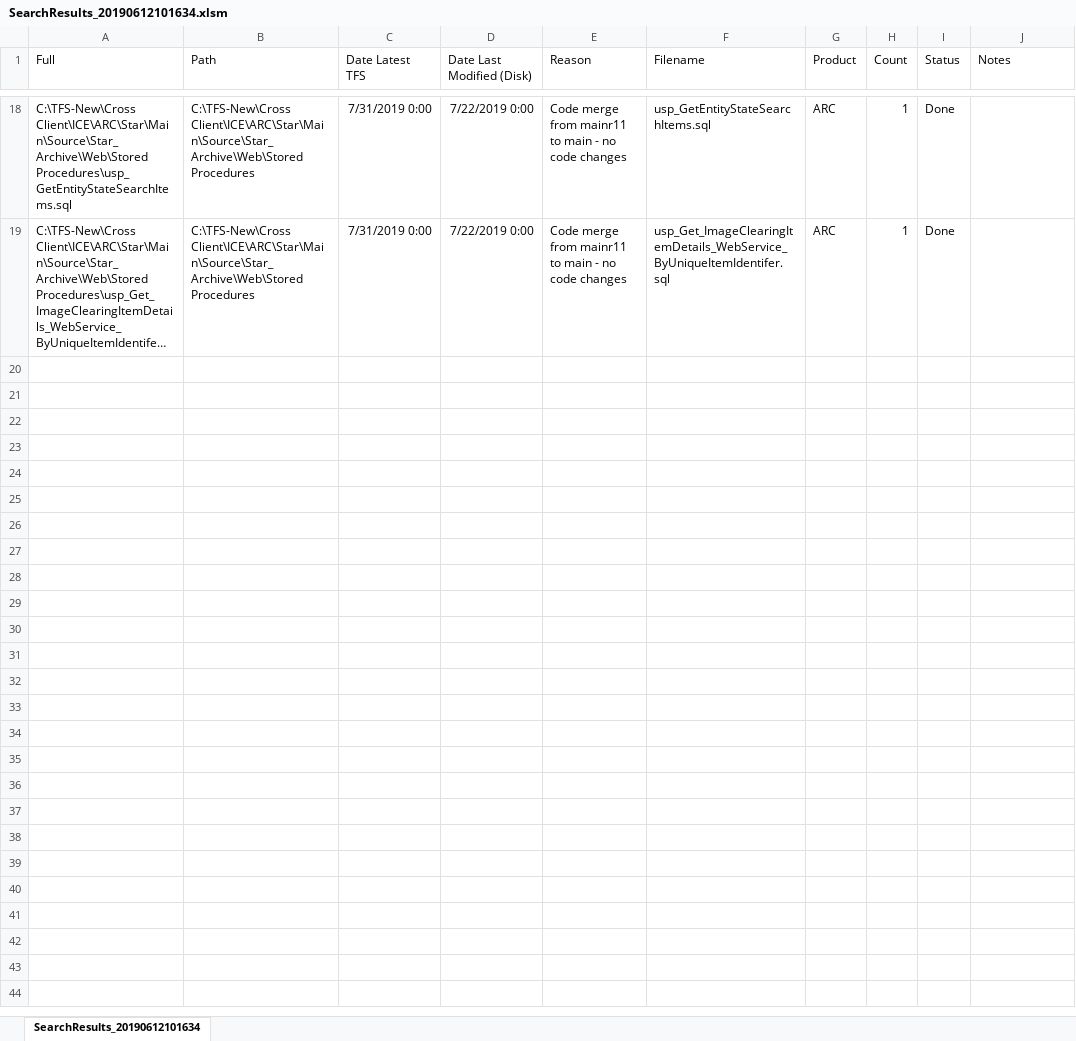
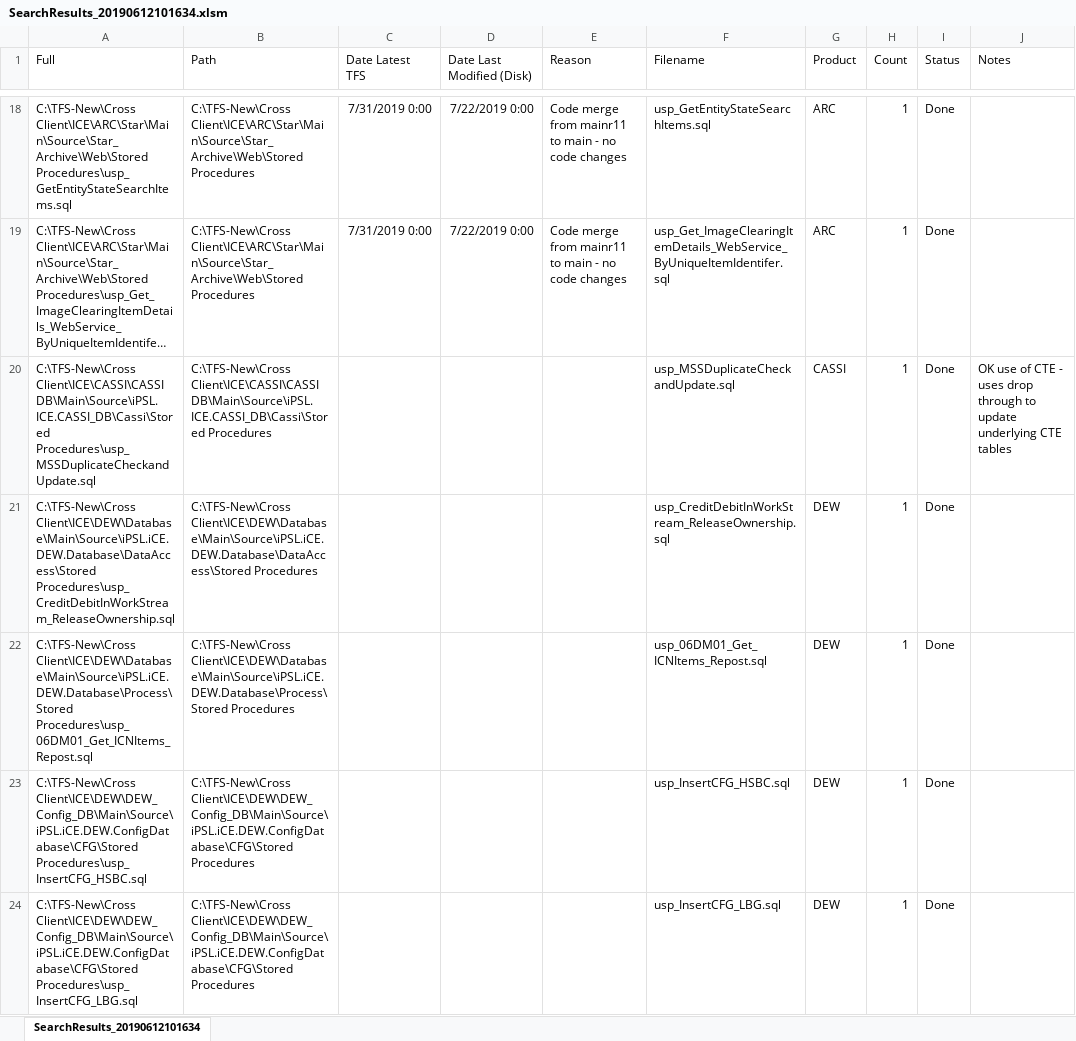
Before and after one commit to SJCunninghamHall/Projects, an Excel workbook: CTEReplacements/SearchResults_20190612101634.xlsm, sheet SearchResults_20190612101634, drawn as a sheet; only a part is shown, gaps mark what is left out; long unchanged cells end in …; values as stored, in another font and other column widths than the file's, no borders; the diff covers the shown part only; the diff names each change by its address in the sheet, - before the commit and + after, or states it on an @@ line.

Commit message:
Update SearchResults_20190612101634.xlsm

```diff
--- a/CTEReplacements/SearchResults_20190612101634.xlsm (sheet SearchResults_20190612101634)
+++ b/CTEReplacements/SearchResults_20190612101634.xlsm (sheet SearchResults_20190612101634)
@@ row 20 unhidden: C:\TFS-New\Cross Client\ICE\CASSI\CASSI DB\Main\Source\iPSL.ICE.CASSI_DB\Cassi\Stored Procedures\usp_MSSDuplicateCheckandUpdate.sql | C:\TFS-New\Cross Client\ICE\CASSI\CASSI DB\Main\Source\iPSL.ICE.CASSI_DB\Cassi\Stored Procedures |  |  |  | usp_MSSDuplicateCheckandUpdate.sql | CASSI | 1 | Done | OK use of CTE - uses drop through to update underlying CTE tables @@
@@ row 21 unhidden: C:\TFS-New\Cross Client\ICE\DEW\Database\Main\Source\iPSL.iCE.DEW.Database\DataAccess\Stored Procedures\usp_CreditDebitInWorkStream_ReleaseOwnership.sql | C:\TFS-New\Cross Client\ICE\DEW\Database\Main\Source\iPSL.iCE.DEW.Database\DataAccess\Stored Procedures |  |  |  | usp_CreditDebitInWorkStream_ReleaseOwnership.sql | DEW | 1 | Done @@
@@ row 22 unhidden: C:\TFS-New\Cross Client\ICE\DEW\Database\Main\Source\iPSL.iCE.DEW.Database\Process\Stored Procedures\usp_06DM01_Get_ICNItems_Repost.sql | C:\TFS-New\Cross Client\ICE\DEW\Database\Main\Source\iPSL.iCE.DEW.Database\Process\Stored Procedures |  |  |  | usp_06DM01_Get_ICNItems_Repost.sql | DEW | 1 | Done @@
@@ row 23 unhidden: C:\TFS-New\Cross Client\ICE\DEW\DEW_Config_DB\Main\Source\iPSL.iCE.DEW.ConfigDatabase\CFG\Stored Procedures\usp_InsertCFG_HSBC.sql | C:\TFS-New\Cross Client\ICE\DEW\DEW_Config_DB\Main\Source\iPSL.iCE.DEW.ConfigDatabase\CFG\Stored Procedures |  |  |  | usp_InsertCFG_HSBC.sql | DEW | 1 | Done @@
@@ row 24 unhidden: C:\TFS-New\Cross Client\ICE\DEW\DEW_Config_DB\Main\Source\iPSL.iCE.DEW.ConfigDatabase\CFG\Stored Procedures\usp_InsertCFG_LBG.sql | C:\TFS-New\Cross Client\ICE\DEW\DEW_Config_DB\Main\Source\iPSL.iCE.DEW.ConfigDatabase\CFG\Stored Procedures |  |  |  | usp_InsertCFG_LBG.sql | DEW | 1 | Done @@
```
Also changed, not shown: 59 hidden or unhidden rows and 1 edited cell elsewhere in this sheet.
